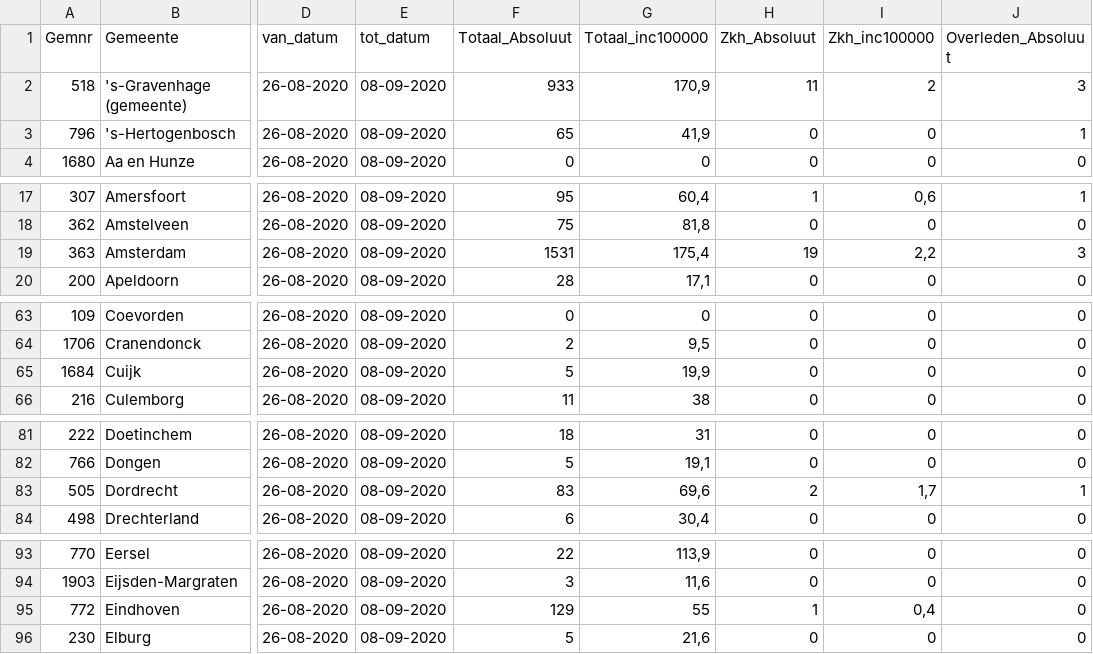
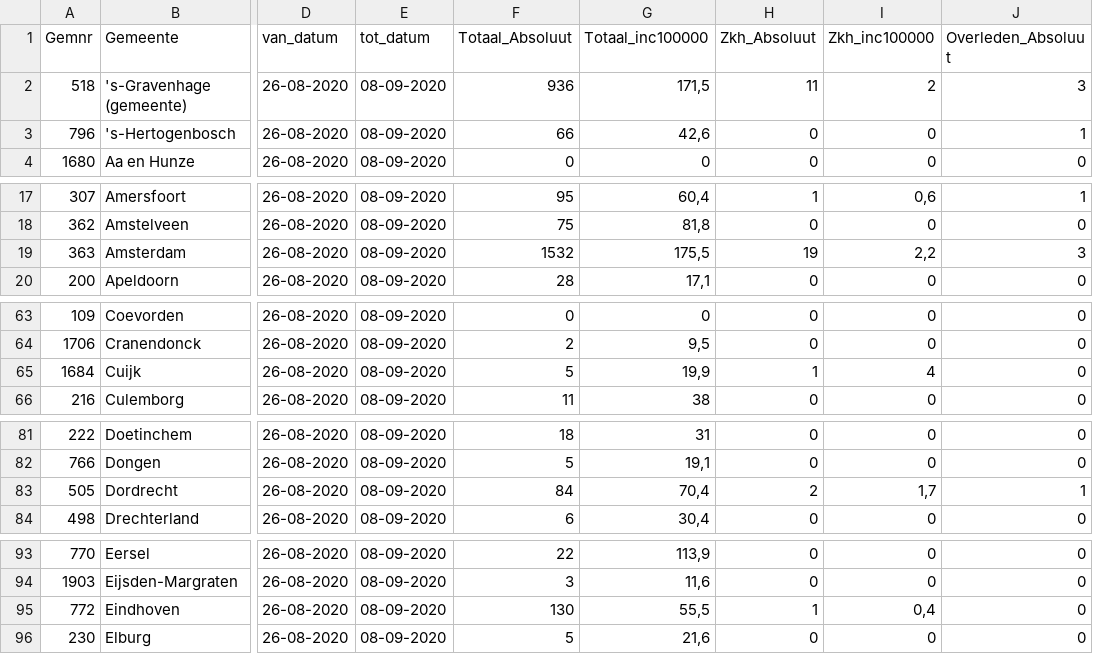
Before and after one commit to fboerman/covid-19-data, a CSV file: nederland/RIVM_timeseries/gemeenten_2weken/2020-09-08.csv, drawn as a sheet; only a part is shown, gaps mark what is left out; the diff covers the shown part only; the diff names each change by its address in the sheet, - before the commit and + after, or states it on an @@ line.

```diff
--- a/nederland/RIVM_timeseries/gemeenten_2weken/2020-09-08.csv
+++ b/nederland/RIVM_timeseries/gemeenten_2weken/2020-09-08.csv
-F2 (Totaal_Absoluut): 933
+F2 (Totaal_Absoluut): 936
-G2 (Totaal_inc100000): 170,9
+G2 (Totaal_inc100000): 171,5
-F3 (Totaal_Absoluut): 65
+F3 (Totaal_Absoluut): 66
-G3 (Totaal_inc100000): 41,9
+G3 (Totaal_inc100000): 42,6
-F19 (Totaal_Absoluut): 1531
+F19 (Totaal_Absoluut): 1532
-G19 (Totaal_inc100000): 175,4
+G19 (Totaal_inc100000): 175,5
-H65 (Zkh_Absoluut): 0
+H65 (Zkh_Absoluut): 1
-I65 (Zkh_inc100000): 0
+I65 (Zkh_inc100000): 4
-F83 (Totaal_Absoluut): 83
+F83 (Totaal_Absoluut): 84
-G83 (Totaal_inc100000): 69,6
+G83 (Totaal_inc100000): 70,4
-F95 (Totaal_Absoluut): 129
+F95 (Totaal_Absoluut): 130
-G95 (Totaal_inc100000): 55
+G95 (Totaal_inc100000): 55,5
```
Also changed, not shown: 16 edited cells elsewhere in this file, nederland/RIVM_timeseries/gemeenten_2weken/2020-07-14.csv, nederland/RIVM_timeseries/gemeenten_2weken/2020-08-25.csv, 14 other files.
